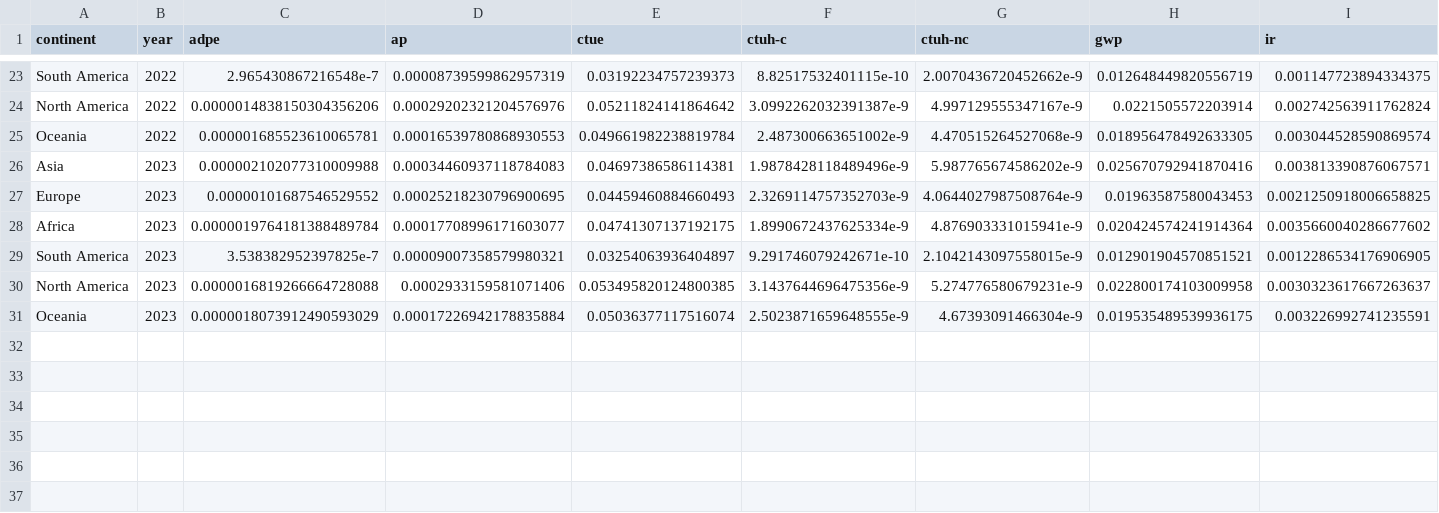
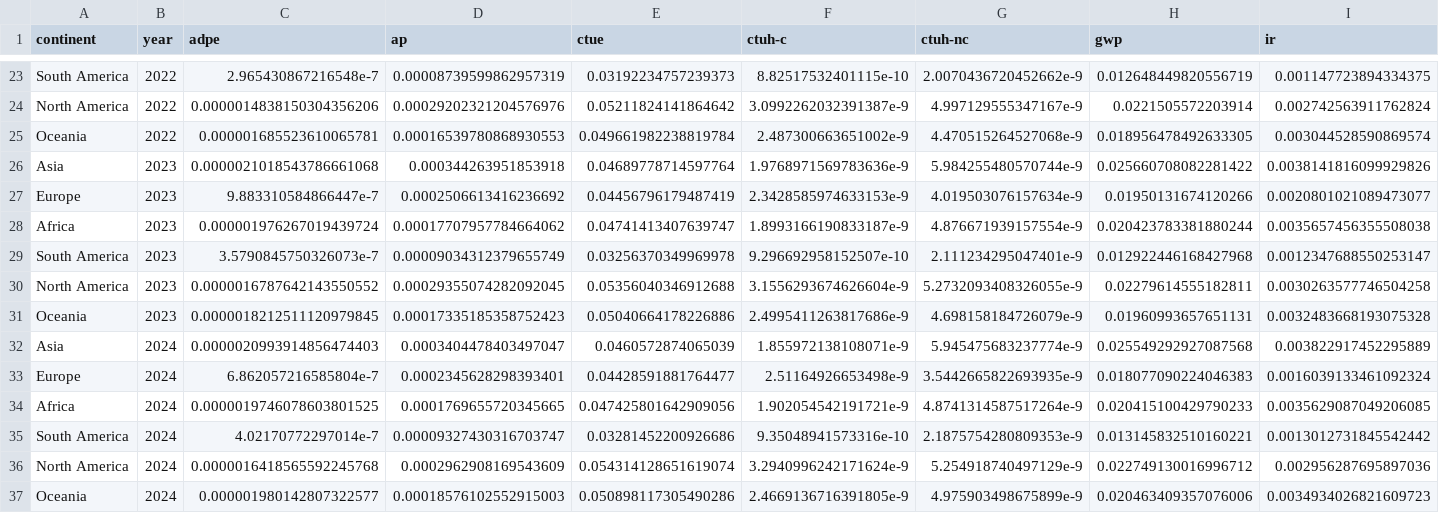
Before and after one commit to digital4better/data, a CSV file: data/factor/continent-yearly-green.csv, drawn as a sheet; only a part is shown, gaps mark what is left out; removed rows and columns are numbered as before the commit, all else as after; rows hold the shown columns only; the diff names each change by its address in the sheet, - before the commit and + after, or states it on an @@ line.

```diff
--- a/data/factor/continent-yearly-green.csv
+++ b/data/factor/continent-yearly-green.csv
-row 26: Asia | 2023 | 0.000002102077310009988 | 0.00034460937118784083 | 0.04697386586114381 | 1.9878428118489496e-9 | 5.987765674586202e-9 | 0.025670792941870416 | 0.003813390876067571
-row 27: Europe | 2023 | 0.00000101687546529552 | 0.00025218230796900695 | 0.04459460884660493 | 2.3269114757352703e-9 | 4.0644027987508764e-9 | 0.01963587580043453 | 0.0021250918006658825
-row 28: Africa | 2023 | 0.0000019764181388489784 | 0.00017708996171603077 | 0.04741307137192175 | 1.8990672437625334e-9 | 4.876903331015941e-9 | 0.020424574241914364 | 0.0035660040286677602
-row 29: South America | 2023 | 3.538382952397825e-7 | 0.00009007358579980321 | 0.03254063936404897 | 9.291746079242671e-10 | 2.1042143097558015e-9 | 0.012901904570851521 | 0.0012286534176906905
-row 30: North America | 2023 | 0.0000016819266664728088 | 0.0002933159581071406 | 0.053495820124800385 | 3.1437644696475356e-9 | 5.274776580679231e-9 | 0.022800174103009958 | 0.0030323617667263637
-row 31: Oceania | 2023 | 0.0000018073912490593029 | 0.00017226942178835884 | 0.05036377117516074 | 2.5023871659648555e-9 | 4.67393091466304e-9 | 0.019535489539936175 | 0.003226992741235591
+row 26: Asia | 2023 | 0.0000021018543786661068 | 0.000344263951853918 | 0.04689778714597764 | 1.9768971569783636e-9 | 5.984255480570744e-9 | 0.025660708082281422 | 0.0038141816099929826
+row 27: Europe | 2023 | 9.883310584866447e-7 | 0.0002506613416236692 | 0.04456796179487419 | 2.3428585974633153e-9 | 4.019503076157634e-9 | 0.01950131674120266 | 0.0020801021089473077
+row 28: Africa | 2023 | 0.000001976267019439724 | 0.00017707957784664062 | 0.04741413407639747 | 1.8993166190833187e-9 | 4.876671939157554e-9 | 0.020423783381880244 | 0.0035657456355508038
+row 29: South America | 2023 | 3.5790845750326073e-7 | 0.00009034312379655749 | 0.03256370349969978 | 9.296692958152507e-10 | 2.111234295047401e-9 | 0.012922446168427968 | 0.0012347688550253147
+row 30: North America | 2023 | 0.0000016787642143550552 | 0.00029355074282092045 | 0.05356040346912688 | 3.1556293674626604e-9 | 5.2732093408326055e-9 | 0.02279614555182811 | 0.0030263577746504258
+row 31: Oceania | 2023 | 0.0000018212511120979845 | 0.00017335185358752423 | 0.05040664178226886 | 2.4995411263817686e-9 | 4.698158184726079e-9 | 0.01960993657651131 | 0.0032483668193075328
+row 32: Asia | 2024 | 0.0000020993914856474403 | 0.0003404478403497047 | 0.0460572874065039 | 1.855972138108071e-9 | 5.945475683237774e-9 | 0.025549292927087568 | 0.003822917452295889
+row 33: Europe | 2024 | 6.862057216585804e-7 | 0.0002345628298393401 | 0.04428591881764477 | 2.51164926653498e-9 | 3.5442665822693935e-9 | 0.018077090224046383 | 0.0016039133461092324
+row 34: Africa | 2024 | 0.0000019746078603801525 | 0.0001769655720345665 | 0.047425801642909056 | 1.902054542191721e-9 | 4.8741314587517264e-9 | 0.020415100429790233 | 0.0035629087049206085
+row 35: South America | 2024 | 4.02170772297014e-7 | 0.00009327430316703747 | 0.03281452200926686 | 9.35048941573316e-10 | 2.1875754280809353e-9 | 0.013145832510160221 | 0.0013012731845542442
+row 36: North America | 2024 | 0.0000016418565592245768 | 0.0002962908169543609 | 0.054314128651619074 | 3.2940996242171624e-9 | 5.254918740497129e-9 | 0.022749130016996712 | 0.002956287695897036
+row 37: Oceania | 2024 | 0.000001980142807322577 | 0.00018576102552915003 | 0.050898117305490286 | 2.4669136716391805e-9 | 4.975903498675899e-9 | 0.020463409357076006 | 0.0034934026821609723
```
Also changed, not shown: data/factor/continent-monthly-green.csv, data/factor/continent-monthly.csv, 22 other files.
